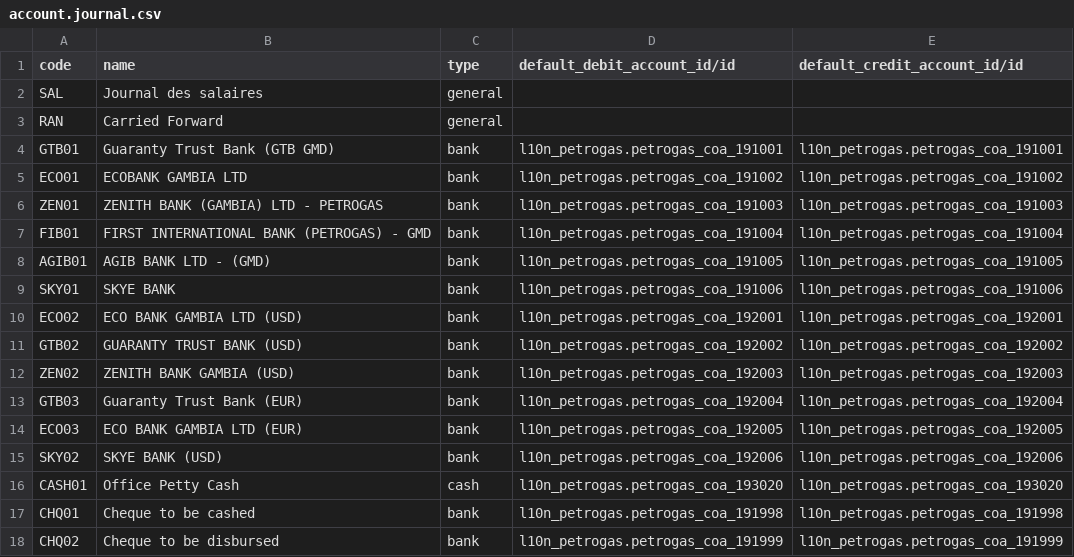
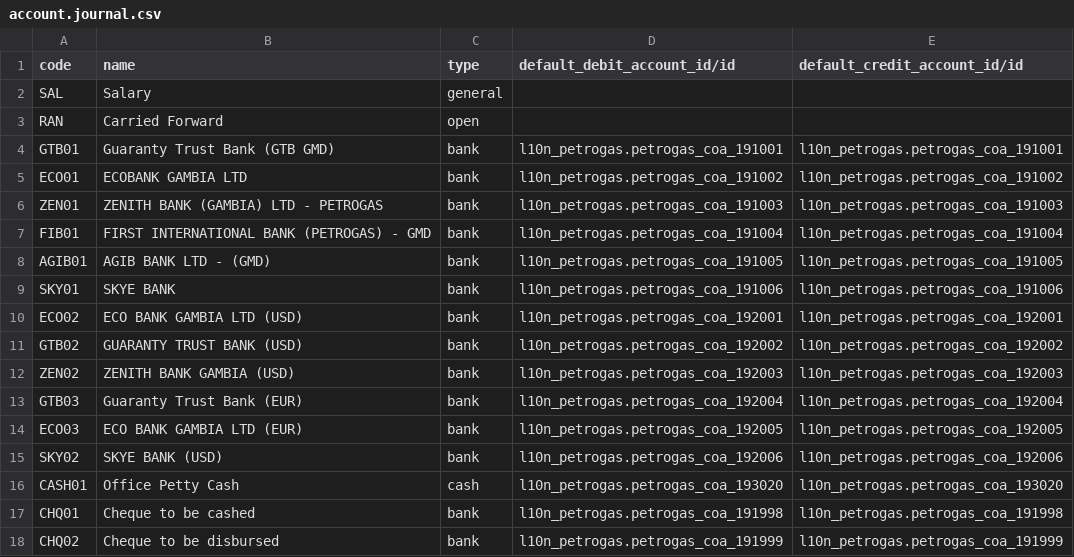
Before and after one commit to suningwz/petrogas, a CSV file: petrogas_data/data/account.journal.csv, drawn as a sheet.

```diff
--- a/petrogas_data/data/account.journal.csv
+++ b/petrogas_data/data/account.journal.csv
@@ -1,4 +1,4 @@
 code,name,type,default_debit_account_id/id,default_credit_account_id/id
-SAL,Journal des salaires,general,,
-RAN,Carried Forward,general,,
+SAL,Salary,general,,
+RAN,Carried Forward,open,,
 GTB01,Guaranty Trust Bank (GTB GMD),bank,l10n_petrogas.petrogas_coa_191001,l10n_petrogas.petrogas_coa_191001
```
Also changed, not shown: petrogas_data/data/res.partner.csv, petrogas_data/data/supplier/res.partner.csv, 1 other file.
